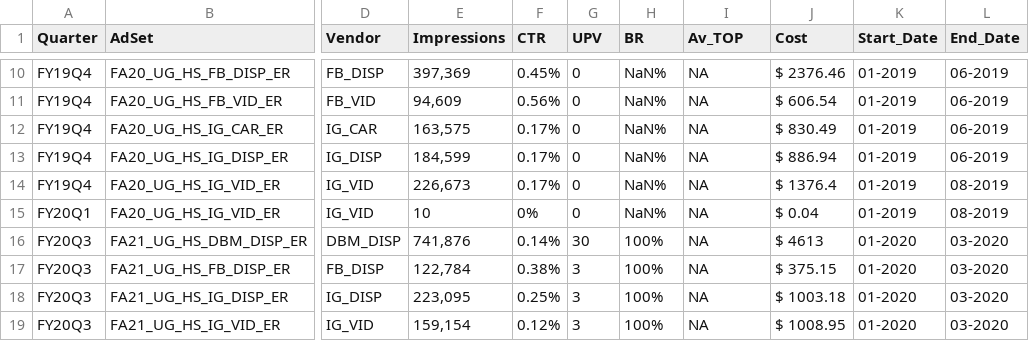
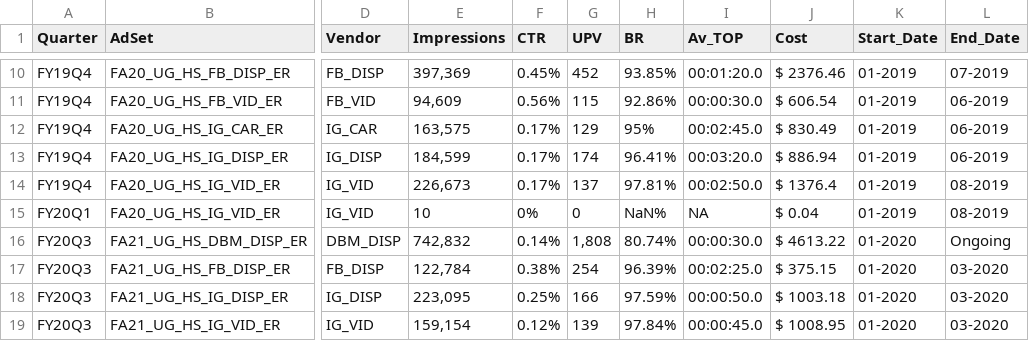
Before and after one commit to edithbird/quarterly-ad-analytics-projects, a CSV file: FlowchartCampusTours.csv, drawn as a sheet; only a part is shown, gaps mark what is left out; the diff covers the shown part only; the diff names each change by its address in the sheet, - before the commit and + after, or states it on an @@ line.

```diff
--- a/FlowchartCampusTours.csv
+++ b/FlowchartCampusTours.csv
-G10 (UPV): 0
+G10 (UPV): 452
-H10 (BR): NaN%
+H10 (BR): 93.85%
-I10 (Av_TOP): NA
+I10 (Av_TOP): 00:01:20.0
-L10 (End_Date): 06-2019
+L10 (End_Date): 07-2019
-G11 (UPV): 0
+G11 (UPV): 115
-H11 (BR): NaN%
+H11 (BR): 92.86%
-I11 (Av_TOP): NA
+I11 (Av_TOP): 00:00:30.0
-G12 (UPV): 0
+G12 (UPV): 129
-H12 (BR): NaN%
+H12 (BR): 95%
-I12 (Av_TOP): NA
+I12 (Av_TOP): 00:02:45.0
-G13 (UPV): 0
+G13 (UPV): 174
-H13 (BR): NaN%
+H13 (BR): 96.41%
-I13 (Av_TOP): NA
+I13 (Av_TOP): 00:03:20.0
-G14 (UPV): 0
+G14 (UPV): 137
-H14 (BR): NaN%
+H14 (BR): 97.81%
-I14 (Av_TOP): NA
+I14 (Av_TOP): 00:02:50.0
-E16 (Impressions): 741,876
+E16 (Impressions): 742,832
-G16 (UPV): 30
+G16 (UPV): 1,808
-H16 (BR): 100%
+H16 (BR): 80.74%
-I16 (Av_TOP): NA
+I16 (Av_TOP): 00:00:30.0
-J16 (Cost): $ 4613
+J16 (Cost): $ 4613.22
-L16 (End_Date): 03-2020
+L16 (End_Date): Ongoing
-G17 (UPV): 3
+G17 (UPV): 254
-H17 (BR): 100%
+H17 (BR): 96.39%
-I17 (Av_TOP): NA
+I17 (Av_TOP): 00:02:25.0
-G18 (UPV): 3
+G18 (UPV): 166
-H18 (BR): 100%
+H18 (BR): 97.59%
-I18 (Av_TOP): NA
+I18 (Av_TOP): 00:00:50.0
-G19 (UPV): 3
+G19 (UPV): 139
-H19 (BR): 100%
+H19 (BR): 97.84%
-I19 (Av_TOP): NA
+I19 (Av_TOP): 00:00:45.0
```
Also changed, not shown: 50 edited cells elsewhere in this file, Flowchart.csv, 5 other files.
